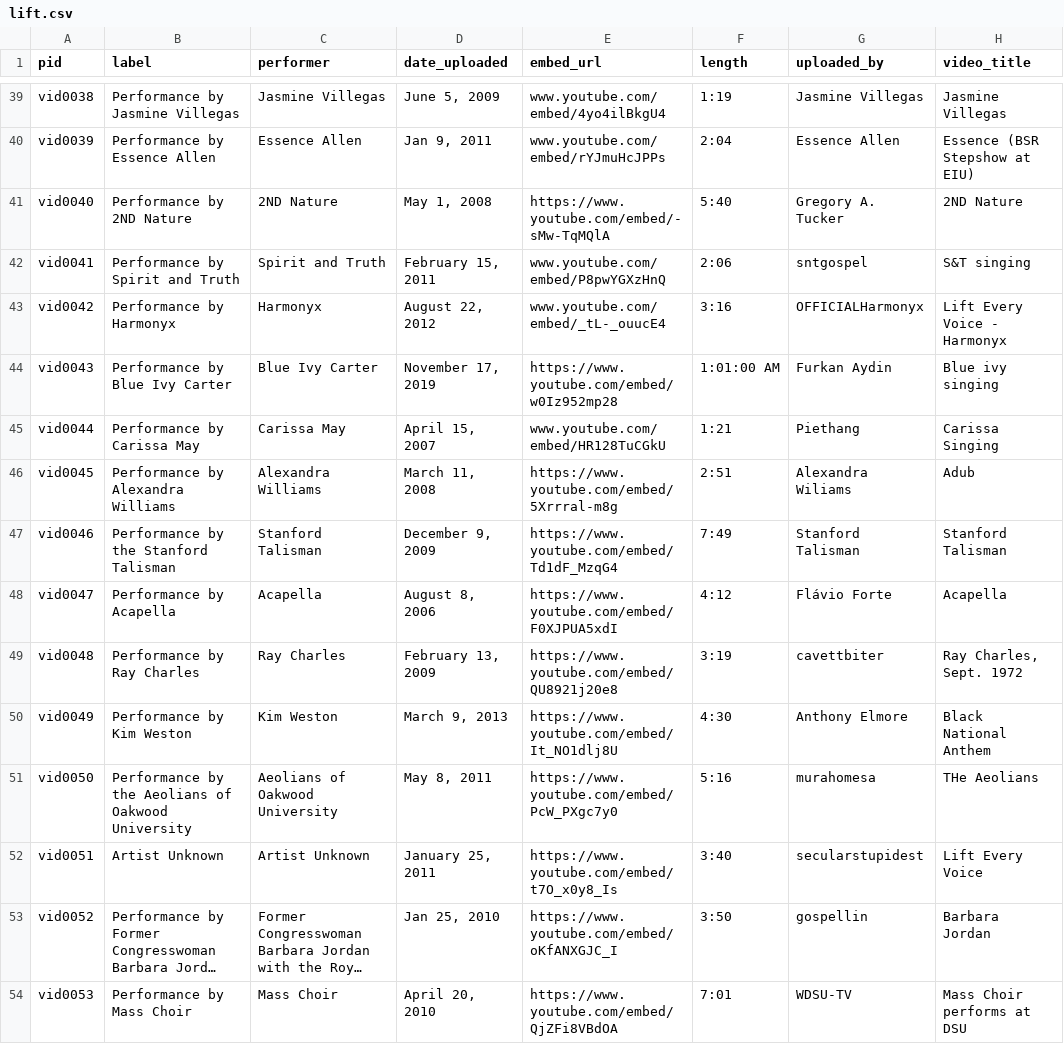
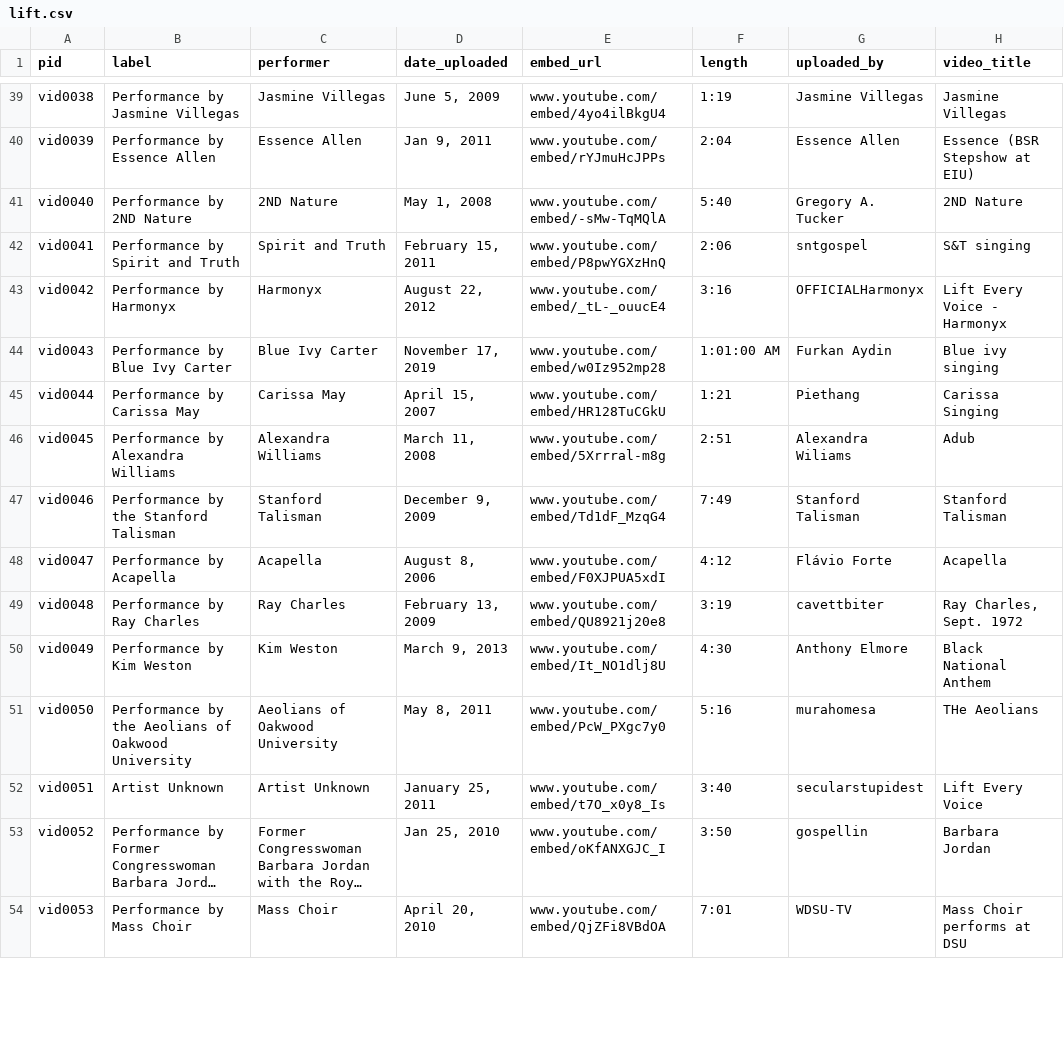
Before and after one commit to singingthenation/singingthenation.github.io, a CSV file: _data/lift.csv, drawn as a sheet; only a part is shown, gaps mark what is left out; long unchanged cells end in …; the diff covers the shown part only; the diff names each change by its address in the sheet, - before the commit and + after, or states it on an @@ line.

Commit message:
removed https

```diff
--- a/_data/lift.csv
+++ b/_data/lift.csv
-E41 (embed_url): https://www.youtube.com/embed/-sMw-TqMQlA
+E41 (embed_url): www.youtube.com/embed/-sMw-TqMQlA
-E44 (embed_url): https://www.youtube.com/embed/w0Iz952mp28
+E44 (embed_url): www.youtube.com/embed/w0Iz952mp28
-E46 (embed_url): https://www.youtube.com/embed/5Xrrral-m8g
+E46 (embed_url): www.youtube.com/embed/5Xrrral-m8g
-E47 (embed_url): https://www.youtube.com/embed/Td1dF_MzqG4
+E47 (embed_url): www.youtube.com/embed/Td1dF_MzqG4
-E48 (embed_url): https://www.youtube.com/embed/F0XJPUA5xdI
+E48 (embed_url): www.youtube.com/embed/F0XJPUA5xdI
-E49 (embed_url): https://www.youtube.com/embed/QU8921j20e8
+E49 (embed_url): www.youtube.com/embed/QU8921j20e8
-E50 (embed_url): https://www.youtube.com/embed/It_NO1dlj8U
+E50 (embed_url): www.youtube.com/embed/It_NO1dlj8U
-E51 (embed_url): https://www.youtube.com/embed/PcW_PXgc7y0
+E51 (embed_url): www.youtube.com/embed/PcW_PXgc7y0
-E52 (embed_url): https://www.youtube.com/embed/t7O_x0y8_Is
+E52 (embed_url): www.youtube.com/embed/t7O_x0y8_Is
-E53 (embed_url): https://www.youtube.com/embed/oKfANXGJC_I
+E53 (embed_url): www.youtube.com/embed/oKfANXGJC_I
-E54 (embed_url): https://www.youtube.com/embed/QjZFi8VBdOA
+E54 (embed_url): www.youtube.com/embed/QjZFi8VBdOA
```
Also changed, not shown: 23 edited cells elsewhere in this file, 34 other files.
